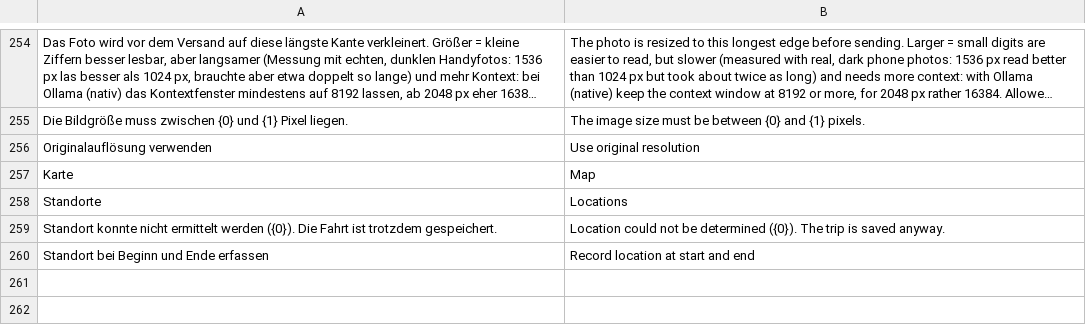
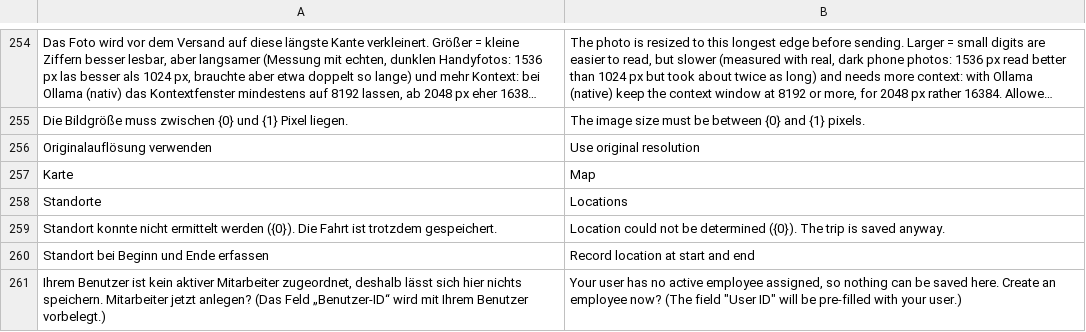
Before and after one commit to nienhausdavid/zeit_projekt, a CSV file: zeit_projekt/translations/en.csv, drawn as a sheet; only a part is shown, gaps mark what is left out; long unchanged cells end in …; the diff names each change by its address in the sheet, - before the commit and + after, or states it on an @@ line.

```diff
--- a/zeit_projekt/translations/en.csv
+++ b/zeit_projekt/translations/en.csv
+row 261: Ihrem Benutzer ist kein aktiver Mitarbeiter zugeordnet, deshalb lässt sich hier nichts speichern. Mitarbeiter jetzt anlegen? (Das Feld „Benutzer-ID“ wird mit Ihrem Benutzer vorbelegt.) | Your user has no active employee assigned, so nothing can be saved here. Create an employee now? (The field "User ID" will be pre-filled with your user.)
```
Also changed, not shown: 4 other files.
